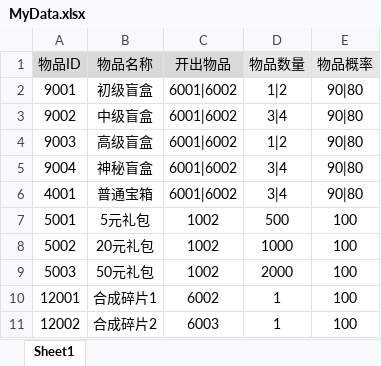
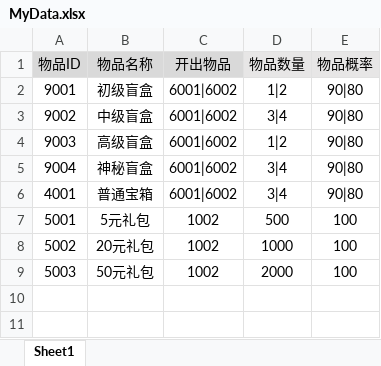
Before and after one commit to nieyanbing/fish-config, an Excel workbook: 物品使用/MyData.xlsx, sheet Sheet1, drawn as a sheet; values as stored, in another font and other column widths than the file's, no borders; the diff names each change by its address in the sheet, - before the commit and + after, or states it on an @@ line.

```diff
--- a/物品使用/MyData.xlsx (sheet Sheet1)
+++ b/物品使用/MyData.xlsx (sheet Sheet1)
-row 10: 12001 | 合成碎片1 | 6002 | 1 | 100
-row 11: 12002 | 合成碎片2 | 6003 | 1 | 100
```
Also changed, not shown: 物品合成/MyData.xlsx, 物品合成/Type.xlsx, 2 other files.
